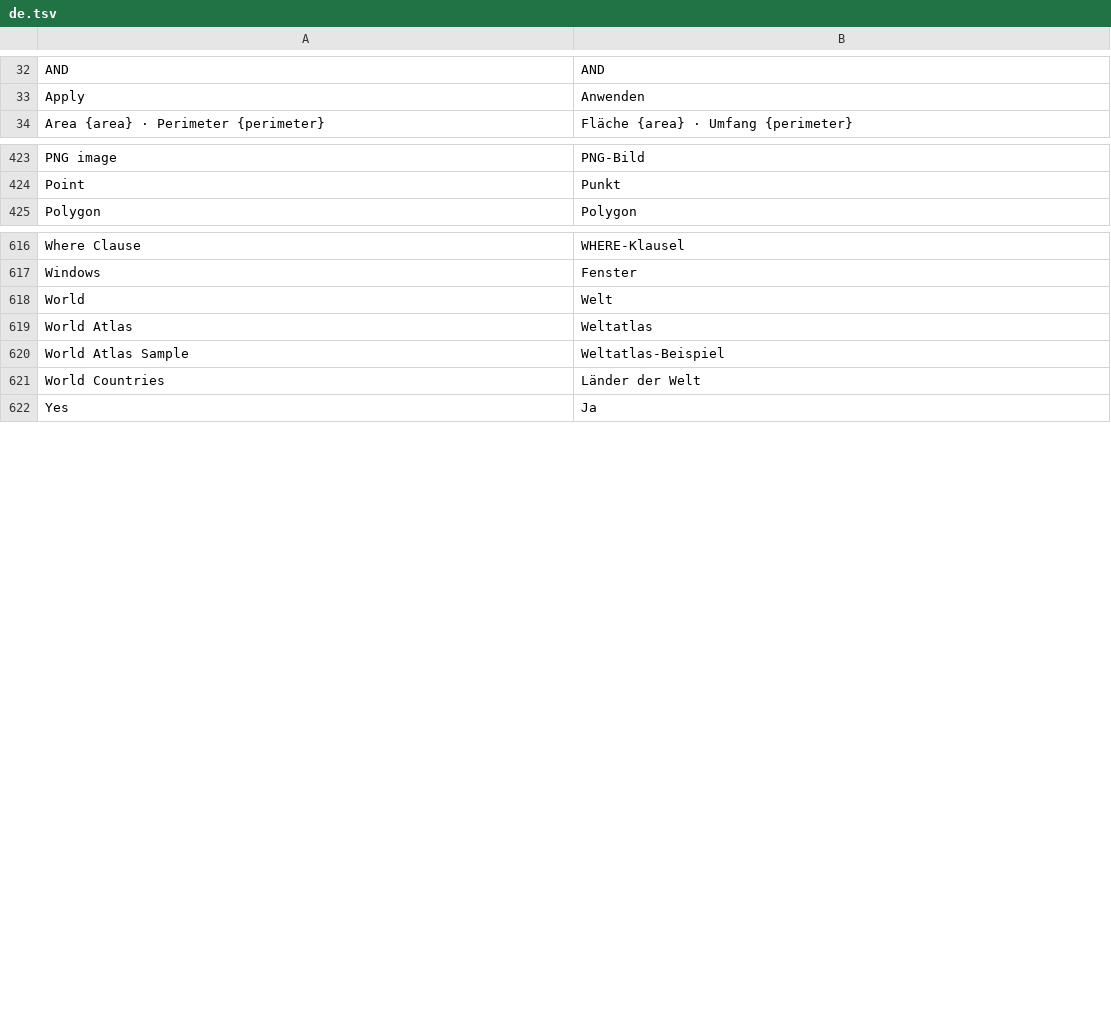
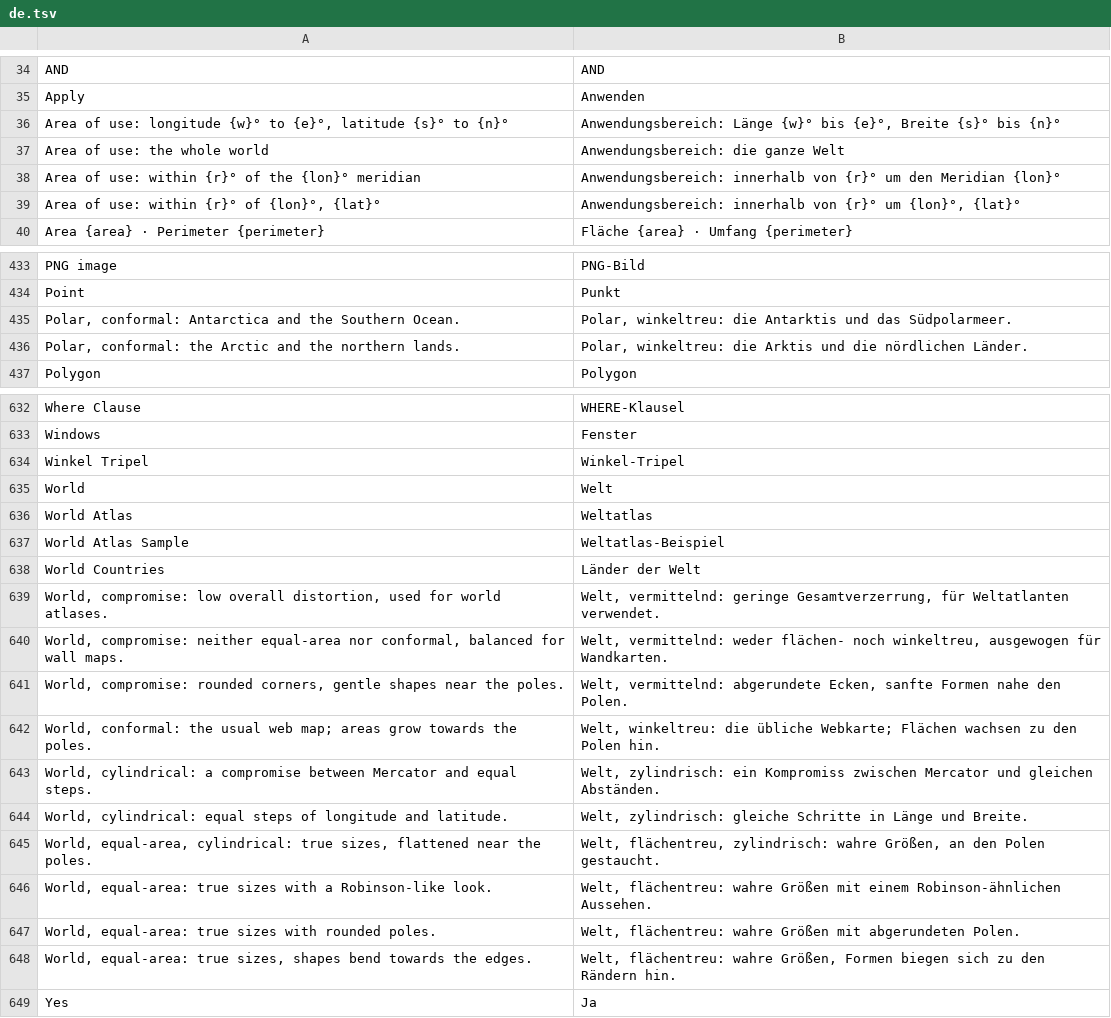
Before and after one commit to opengeos/RustGIS, a TSV file: crates/ui-egui/src/i18n/de.tsv, drawn as a sheet; only a part is shown, gaps mark what is left out; the diff covers the shown part only.

```diff
--- a/crates/ui-egui/src/i18n/de.tsv
+++ b/crates/ui-egui/src/i18n/de.tsv
@@ -33,2 +35,6 @@ AND	AND
 Apply	Anwenden
+Area of use: longitude {w}° to {e}°, latitude {s}° to {n}°	Anwendungsbereich: Länge {w}° bis {e}°, Breite {s}° bis {n}°
+Area of use: the whole world	Anwendungsbereich: die ganze Welt
+Area of use: within {r}° of the {lon}° meridian	Anwendungsbereich: innerhalb von {r}° um den Meridian {lon}°
+Area of use: within {r}° of {lon}°, {lat}°	Anwendungsbereich: innerhalb von {r}° um {lon}°, {lat}°
 Area {area}   ·   Perimeter {perimeter}	Fläche {area}   ·   Umfang {perimeter}
@@ -424,2 +434,4 @@ PNG image	PNG-Bild
 Point	Punkt
+Polar, conformal: Antarctica and the Southern Ocean.	Polar, winkeltreu: die Antarktis und das Südpolarmeer.
+Polar, conformal: the Arctic and the northern lands.	Polar, winkeltreu: die Arktis und die nördlichen Länder.
 Polygon	Polygon
@@ -617,2 +633,3 @@ Where Clause	WHERE-Klausel
 Windows	Fenster
+Winkel Tripel	Winkel-Tripel
 World	Welt
@@ -621,2 +638,12 @@ World Atlas Sample	Weltatlas-Beispiel
 World Countries	Länder der Welt
+World, compromise: low overall distortion, used for world atlases.	Welt, vermittelnd: geringe Gesamtverzerrung, für Weltatlanten verwendet.
+World, compromise: neither equal-area nor conformal, balanced for wall maps.	Welt, vermittelnd: weder flächen- noch winkeltreu, ausgewogen für Wandkarten.
+World, compromise: rounded corners, gentle shapes near the poles.	Welt, vermittelnd: abgerundete Ecken, sanfte Formen nahe den Polen.
+World, conformal: the usual web map; areas grow towards the poles.	Welt, winkeltreu: die übliche Webkarte; Flächen wachsen zu den Polen hin.
+World, cylindrical: a compromise between Mercator and equal steps.	Welt, zylindrisch: ein Kompromiss zwischen Mercator und gleichen Abständen.
+World, cylindrical: equal steps of longitude and latitude.	Welt, zylindrisch: gleiche Schritte in Länge und Breite.
+World, equal-area, cylindrical: true sizes, flattened near the poles.	Welt, flächentreu, zylindrisch: wahre Größen, an den Polen gestaucht.
+World, equal-area: true sizes with a Robinson-like look.	Welt, flächentreu: wahre Größen mit einem Robinson-ähnlichen Aussehen.
+World, equal-area: true sizes with rounded poles.	Welt, flächentreu: wahre Größen mit abgerundeten Polen.
+World, equal-area: true sizes, shapes bend towards the edges.	Welt, flächentreu: wahre Größen, Formen biegen sich zu den Rändern hin.
 Yes	Ja
```
Also changed, not shown: 10 added rows elsewhere in this file, crates/ui-egui/src/i18n/az.tsv, crates/ui-egui/src/i18n/fr.tsv, 18 other files.
